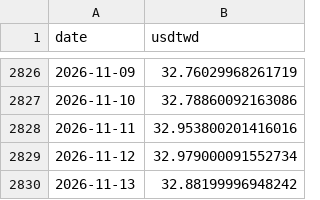
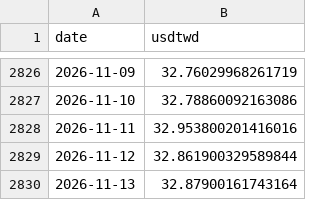
Before and after one commit to bamoo124-arch/tw-market-score, a CSV file: data/fx.csv, drawn as a sheet; only a part is shown, gaps mark what is left out.

```diff
--- a/data/fx.csv
+++ b/data/fx.csv
@@ -2828,3 +2828,3 @@ date,usdtwd
 2026-11-11,32.953800201416016
-2026-11-12,32.979000091552734
-2026-11-13,32.88199996948242
+2026-11-12,32.861900329589844
+2026-11-13,32.87900161743164
```
Also changed, not shown: 2 other files.
